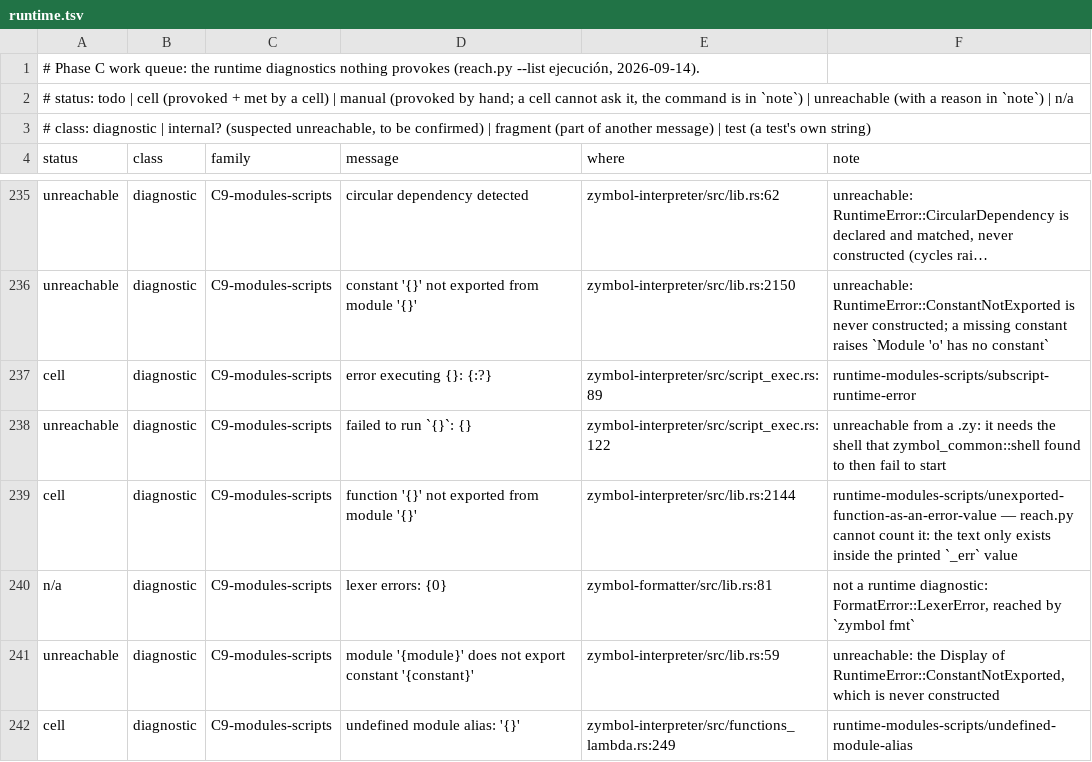
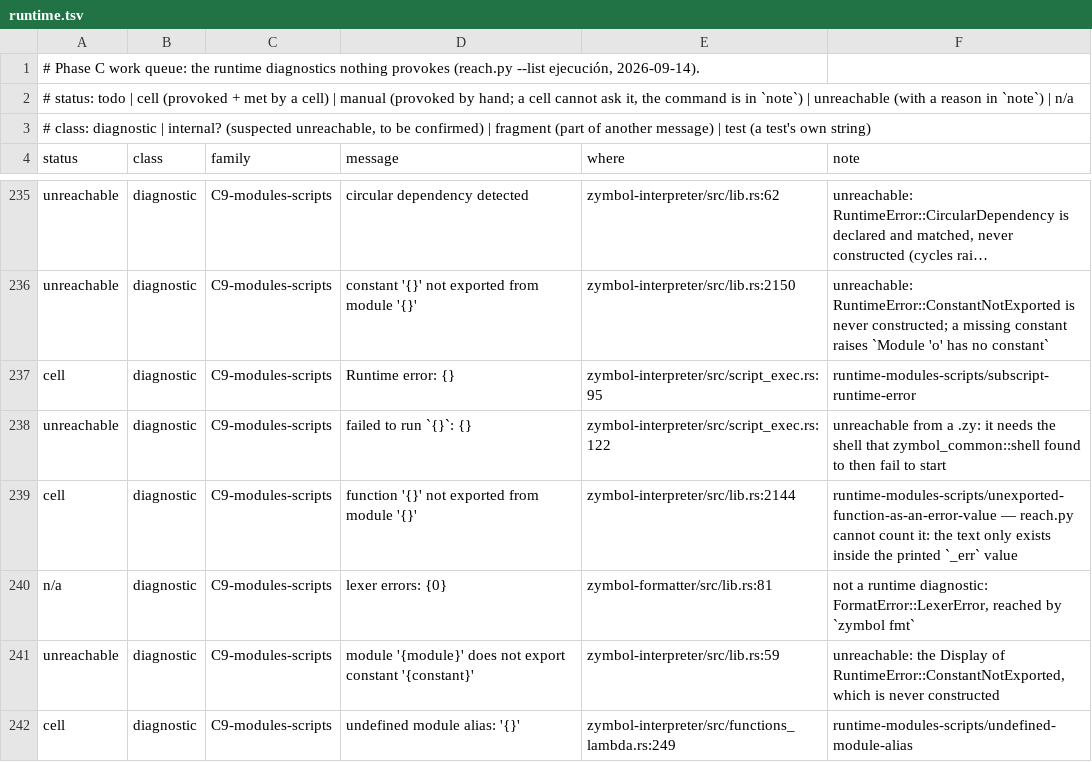
Before and after one commit to zymbol-lang/zyquality, a TSV file: messages/queue/runtime.tsv, drawn as a sheet; only a part is shown, gaps mark what is left out; long unchanged cells end in …; the diff names each change by its address in the sheet, - before the commit and + after, or states it on an @@ line.

```diff
--- a/messages/queue/runtime.tsv
+++ b/messages/queue/runtime.tsv
-D237 (message): error executing {}: {:?}
+D237 (message): Runtime error: {}
-E237 (where): zymbol-interpreter/src/script_exec.rs:89
+E237 (where): zymbol-interpreter/src/script_exec.rs:95
```
Also changed, not shown: 1 other file.
